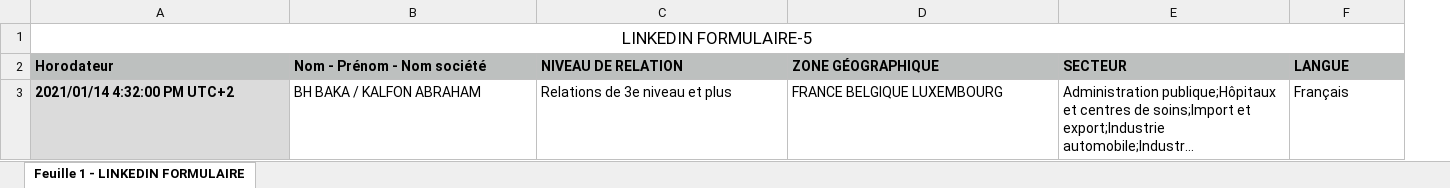
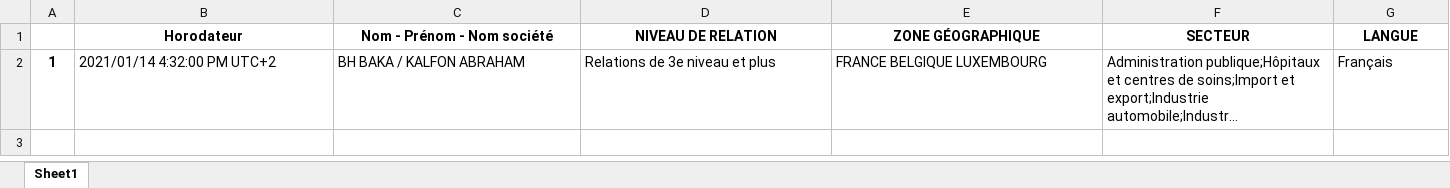
Before and after one commit to remy-algo-dim/AD_serveur, an Excel workbook: src/premium/Config/filtres_12.xlsx, sheet Sheet1, drawn as a sheet; only a part is shown; long unchanged cells end in …; values as stored, in another font and other column widths than the file's, no borders; removed rows and columns are numbered as before the commit, all else as after; rows hold the shown columns only; the diff covers the shown part only; the diff names each change by its address in the sheet, - before the commit and + after, or states it on an @@ line.

Commit message:
attention aux filtres, il faut fr une transformation du csv avant utilisation

```diff
--- a/src/premium/Config/filtres_12.xlsx (sheet Sheet1)
+++ b/src/premium/Config/filtres_12.xlsx (sheet Sheet1)
-sheet tab: Feuille 1 - LINKEDIN FORMULAIRE
+sheet tab: Sheet1
+column A, row 2: 1
-row 1: LINKEDIN FORMULAIRE-5
@@ B1:G1 fill: #BDC0BF → none, alignment: left → center @@
@@ B2 fill: #DBDBDB → none, bold: on → off @@
```
Also changed, not shown: cell formats elsewhere in this sheet.
